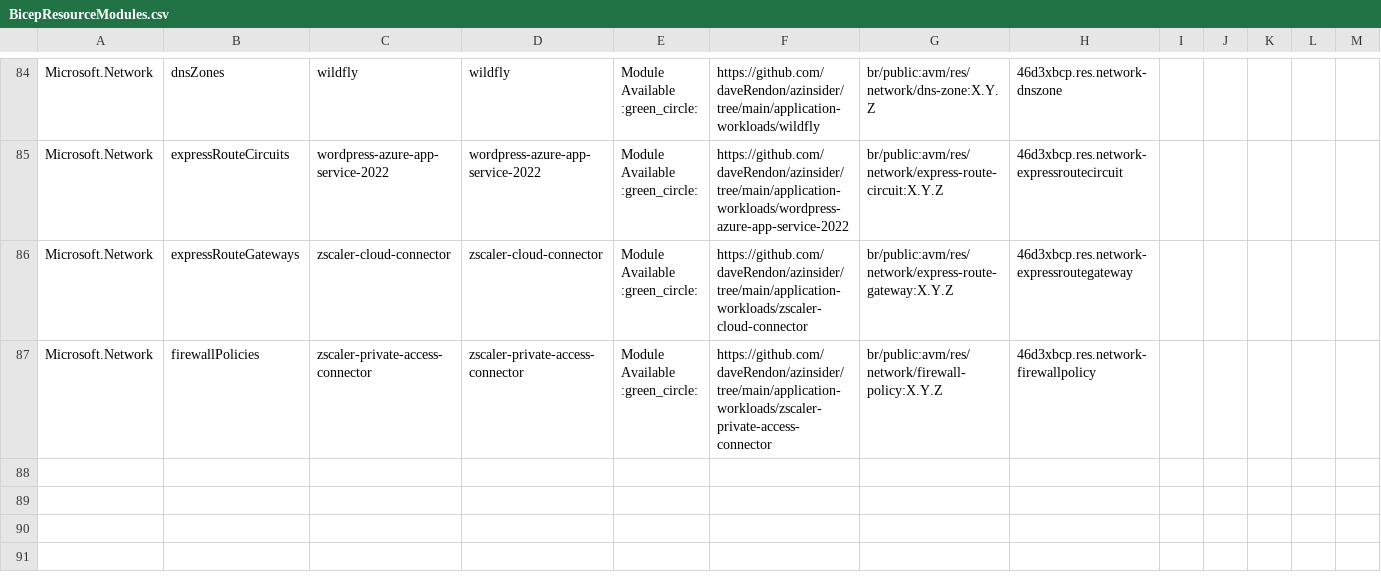
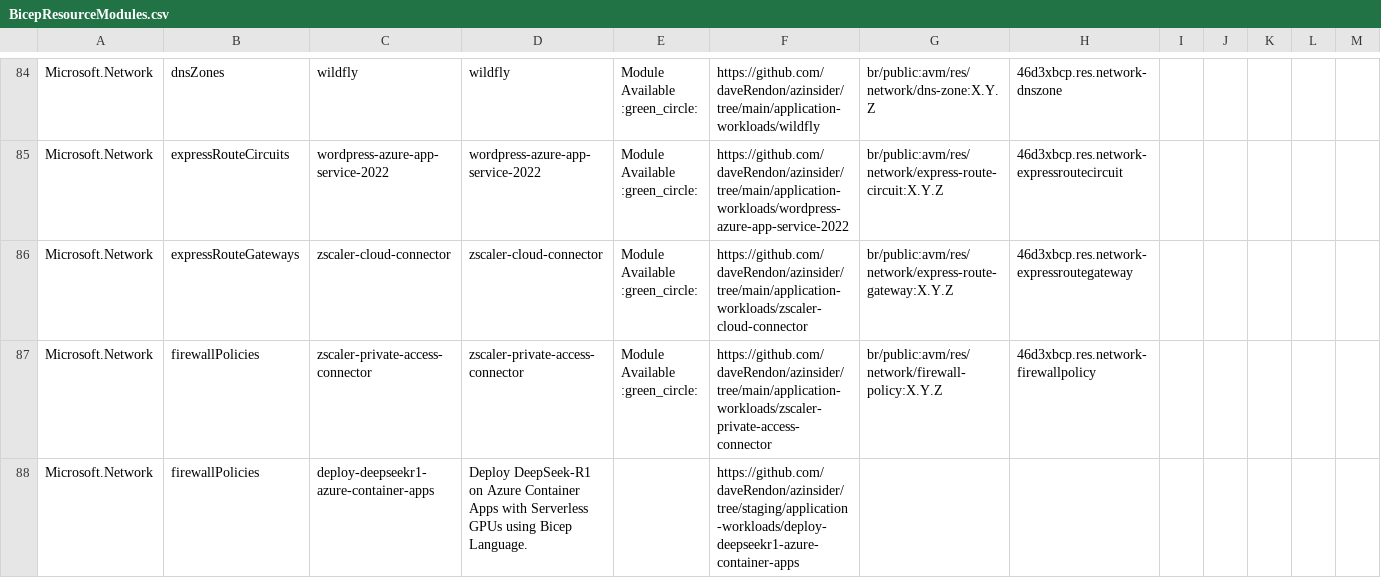
Before and after one commit to daveRendon/azinsider, a CSV file: docs/static/module-indexes/BicepResourceModules.csv, drawn as a sheet; only a part is shown, gaps mark what is left out; rows hold the shown columns only; the diff names each change by its address in the sheet, - before the commit and + after, or states it on an @@ line.

Commit message:
updated modules

```diff
--- a/docs/static/module-indexes/BicepResourceModules.csv
+++ b/docs/static/module-indexes/BicepResourceModules.csv
+row 88: Microsoft.Network | firewallPolicies | deploy-deepseekr1-azure-container-apps | Deploy DeepSeek-R1 on Azure Container Apps with Serverless GPUs using Bicep Language. |  | https://github.com/daveRendon/azinsider/tree/staging/application-workloads/deploy-deepseekr1-azure-container-apps
```
Also changed, not shown: 1 other file.
